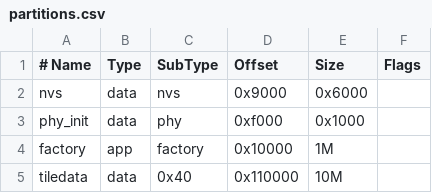
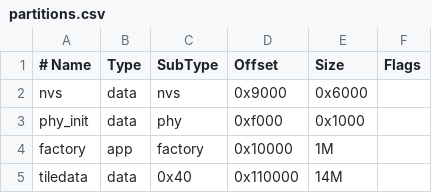
Before and after one commit to dmatking/m5stack-tab5-gps, a CSV file: partitions.csv, drawn as a sheet.

```diff
--- a/partitions.csv
+++ b/partitions.csv
@@ -4,2 +4,2 @@ phy_init, data, phy,     0xf000,   0x1000,
 factory,  app,  factory, 0x10000,  1M,
-tiledata, data, 0x40,    0x110000, 10M,
+tiledata, data, 0x40,    0x110000, 14M,
```
Also changed, not shown: 8 other files.
